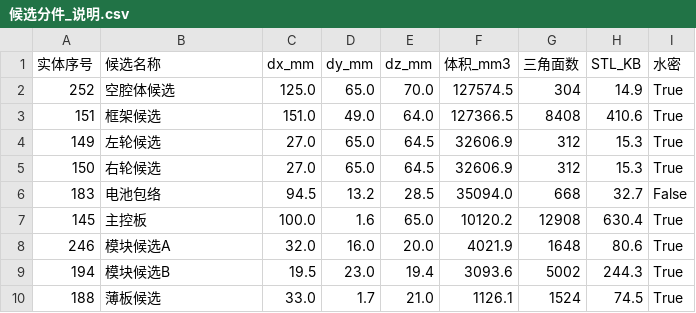
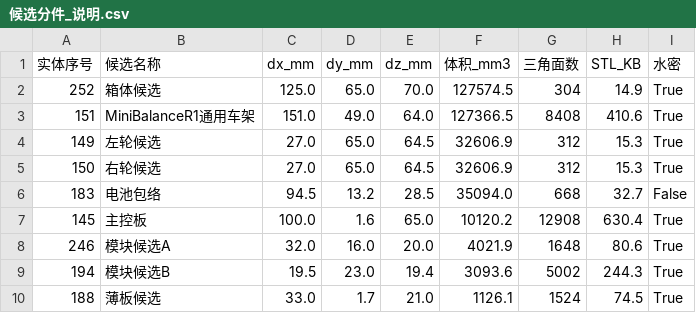
Before and after one commit to pierrotto12138-code/balance-car-inspection-robot, a CSV file: hardware/mechanical/A2-10_整车装配_20261017/导出/候选分件/候选分件_说明.csv, drawn as a sheet; the diff names each change by its address in the sheet, - before the commit and + after, or states it on an @@ line.

```diff
--- a/hardware/mechanical/A2-10_整车装配_20261017/导出/候选分件/候选分件_说明.csv
+++ b/hardware/mechanical/A2-10_整车装配_20261017/导出/候选分件/候选分件_说明.csv
-B2 (候选名称): 空腔体候选
+B2 (候选名称): 箱体候选
-B3 (候选名称): 框架候选
+B3 (候选名称): MiniBalanceR1通用车架
```
Also changed, not shown: hardware/mechanical/A2-10_整车装配_20261017/A2_明细栏_整车_草表_20261017.csv, 16 other files.
